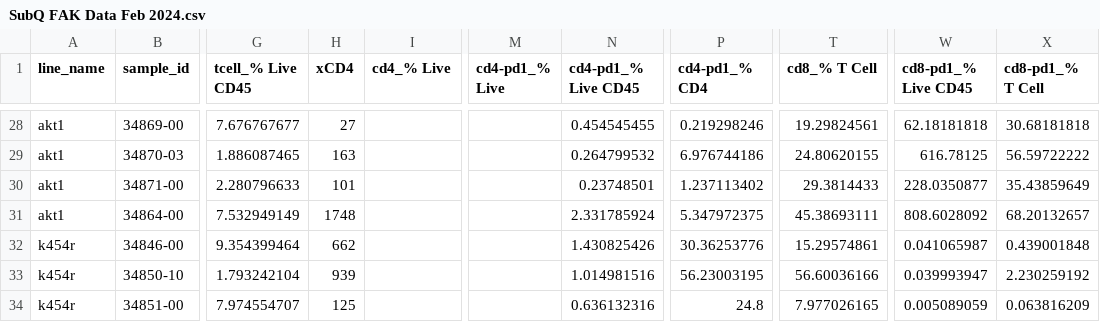
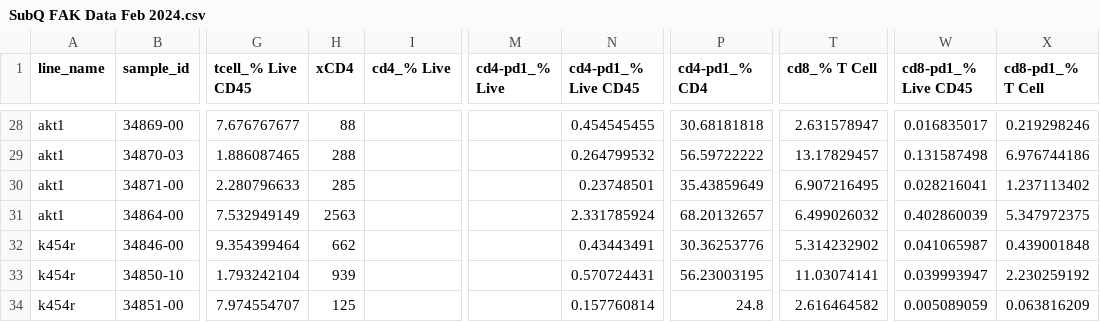
Before and after one commit to otrimskig/proj, a CSV file: subq fak/ds/SubQ FAK Data Feb 2024.csv, drawn as a sheet; only a part is shown, gaps mark what is left out; the diff covers the shown part only; the diff names each change by its address in the sheet, - before the commit and + after, or states it on an @@ line.

Commit message:
cell cycle analysis 4/1/24

```diff
--- a/subq fak/ds/SubQ FAK Data Feb 2024.csv
+++ b/subq fak/ds/SubQ FAK Data Feb 2024.csv
-H28 (xCD4): 27
+H28 (xCD4): 88
-P28 (cd4-pd1_% CD4): 0.219298246
+P28 (cd4-pd1_% CD4): 30.68181818
-T28 (cd8_% T Cell): 19.29824561
+T28 (cd8_% T Cell): 2.631578947
-W28 (cd8-pd1_% Live CD45): 62.18181818
+W28 (cd8-pd1_% Live CD45): 0.016835017
-X28 (cd8-pd1_% T Cell): 30.68181818
+X28 (cd8-pd1_% T Cell): 0.219298246
-H29 (xCD4): 163
+H29 (xCD4): 288
-P29 (cd4-pd1_% CD4): 6.976744186
+P29 (cd4-pd1_% CD4): 56.59722222
-T29 (cd8_% T Cell): 24.80620155
+T29 (cd8_% T Cell): 13.17829457
-W29 (cd8-pd1_% Live CD45): 616.78125
+W29 (cd8-pd1_% Live CD45): 0.131587498
-X29 (cd8-pd1_% T Cell): 56.59722222
+X29 (cd8-pd1_% T Cell): 6.976744186
-H30 (xCD4): 101
+H30 (xCD4): 285
-P30 (cd4-pd1_% CD4): 1.237113402
+P30 (cd4-pd1_% CD4): 35.43859649
-T30 (cd8_% T Cell): 29.3814433
+T30 (cd8_% T Cell): 6.907216495
-W30 (cd8-pd1_% Live CD45): 228.0350877
+W30 (cd8-pd1_% Live CD45): 0.028216041
-X30 (cd8-pd1_% T Cell): 35.43859649
+X30 (cd8-pd1_% T Cell): 1.237113402
-H31 (xCD4): 1748
+H31 (xCD4): 2563
-P31 (cd4-pd1_% CD4): 5.347972375
+P31 (cd4-pd1_% CD4): 68.20132657
-T31 (cd8_% T Cell): 45.38693111
+T31 (cd8_% T Cell): 6.499026032
-W31 (cd8-pd1_% Live CD45): 808.6028092
+W31 (cd8-pd1_% Live CD45): 0.402860039
-X31 (cd8-pd1_% T Cell): 68.20132657
+X31 (cd8-pd1_% T Cell): 5.347972375
-N32 (cd4-pd1_% Live CD45): 1.430825426
+N32 (cd4-pd1_% Live CD45): 0.43443491
-T32 (cd8_% T Cell): 15.29574861
+T32 (cd8_% T Cell): 5.314232902
-N33 (cd4-pd1_% Live CD45): 1.014981516
+N33 (cd4-pd1_% Live CD45): 0.570724431
-T33 (cd8_% T Cell): 56.60036166
+T33 (cd8_% T Cell): 11.03074141
-N34 (cd4-pd1_% Live CD45): 0.636132316
+N34 (cd4-pd1_% Live CD45): 0.157760814
-T34 (cd8_% T Cell): 7.977026165
+T34 (cd8_% T Cell): 2.616464582
```
Also changed, not shown: 29 edited cells elsewhere in this file, 42 other files.
